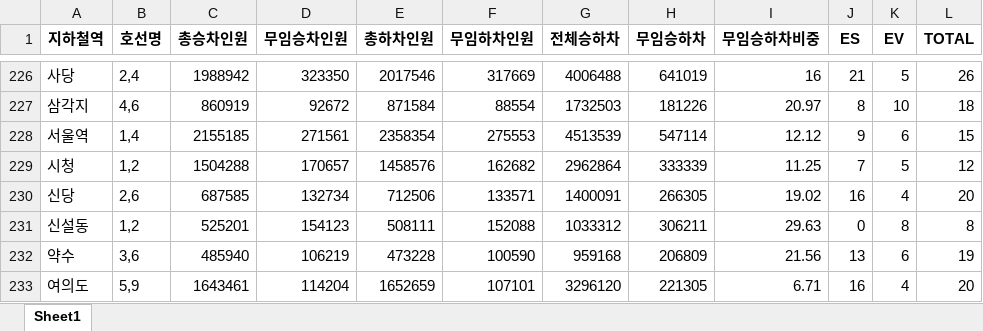
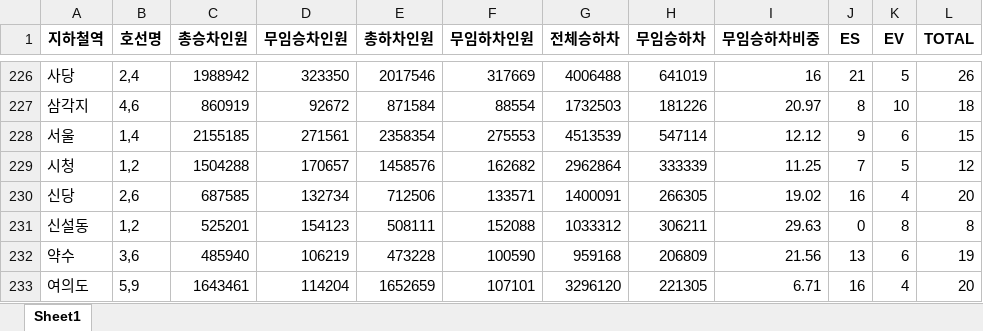
Before and after one commit to JsunXCIX/sprint-p1-basic, an Excel workbook: data/processed/team/subway_merged_base.xlsx, sheet Sheet1, drawn as a sheet; only a part is shown, gaps mark what is left out; values as stored, in another font and other column widths than the file's, no borders; the diff names each change by its address in the sheet, - before the commit and + after, or states it on an @@ line.

Commit message:
기본 데이터 셋의 지하철역 컬럼의 '서울역' -> '서울' 로 변경

```diff
--- a/data/processed/team/subway_merged_base.xlsx (sheet Sheet1)
+++ b/data/processed/team/subway_merged_base.xlsx (sheet Sheet1)
-A228 (지하철역): 서울역
+A228 (지하철역): 서울
```
Also changed, not shown: 2 other files.
